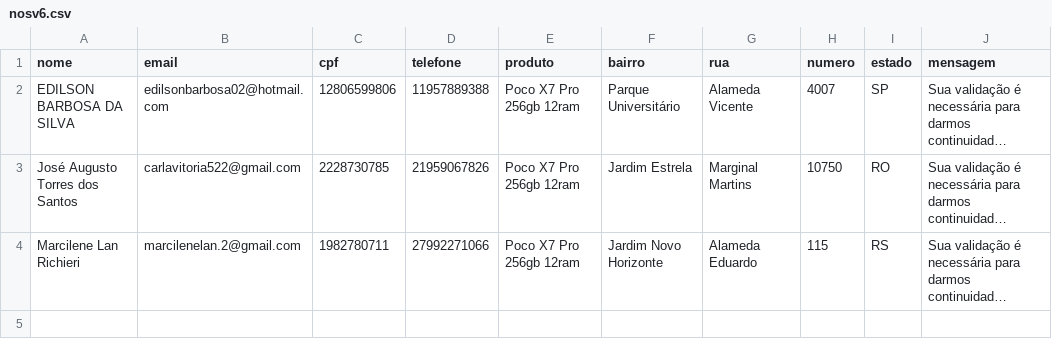
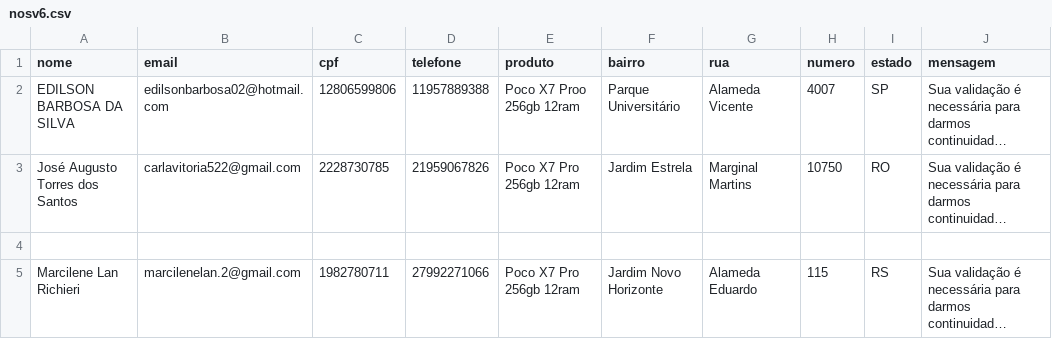
Before and after one commit to italotec/italo, a CSV file: nosv6.csv, drawn as a sheet; long unchanged cells end in …; the diff names each change by its address in the sheet, - before the commit and + after, or states it on an @@ line.

Commit message:
Update nosv6.csv

```diff
--- a/nosv6.csv
+++ b/nosv6.csv
-E2 (produto): Poco X7 Pro 256gb 12ram
+E2 (produto): Poco X7 Proo 256gb 12ram
+row 4: (empty)
```
